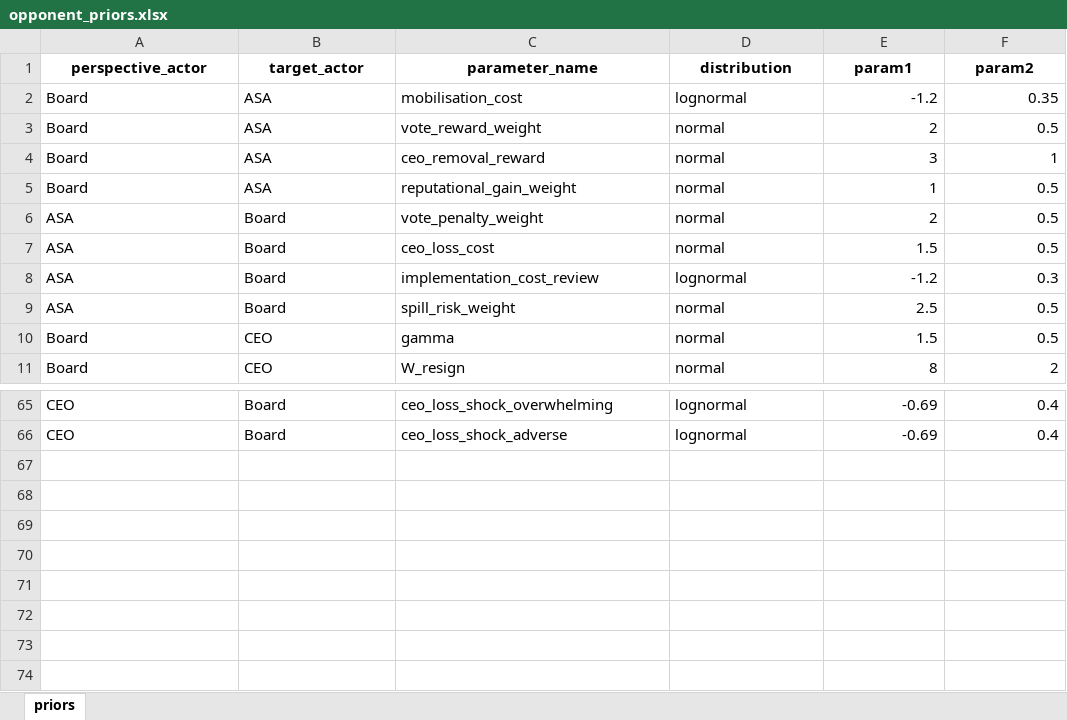
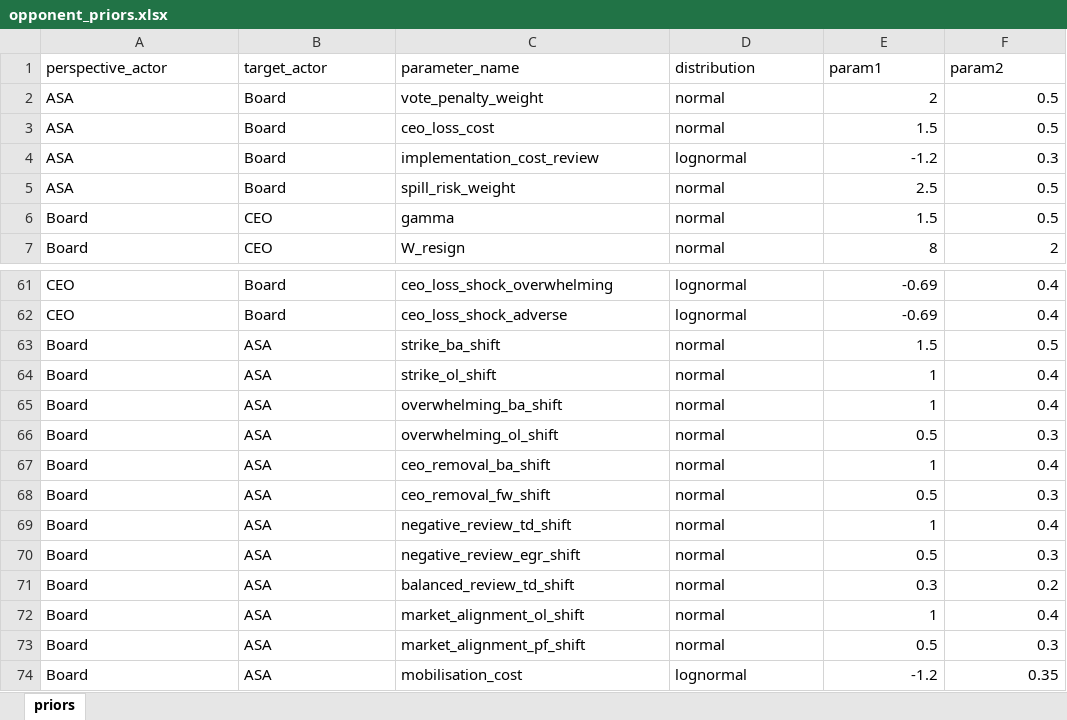
Before and after one commit to colinpriest/qantas-adversarial-risk-analysis, an Excel workbook: data/opponent_priors.xlsx, sheet priors, drawn as a sheet; only a part is shown, gaps mark what is left out; values as stored, in another font and other column widths than the file's, no borders; removed rows and columns are numbered as before the commit, all else as after; the diff names each change by its address in the sheet, - before the commit and + after, or states it on an @@ line.

```diff
--- a/data/opponent_priors.xlsx (sheet priors)
+++ b/data/opponent_priors.xlsx (sheet priors)
@@ A1:F1 bold: on → off, alignment: center → left @@
-row 3: Board | ASA | vote_reward_weight | normal | 2 | 0.5
-row 4: Board | ASA | ceo_removal_reward | normal | 3 | 1
-row 5: Board | ASA | reputational_gain_weight | normal | 1 | 0.5
+row 63: Board | ASA | strike_ba_shift | normal | 1.5 | 0.5
+row 64: Board | ASA | strike_ol_shift | normal | 1 | 0.4
+row 65: Board | ASA | overwhelming_ba_shift | normal | 1 | 0.4
+row 66: Board | ASA | overwhelming_ol_shift | normal | 0.5 | 0.3
+row 67: Board | ASA | ceo_removal_ba_shift | normal | 1 | 0.4
+row 68: Board | ASA | ceo_removal_fw_shift | normal | 0.5 | 0.3
+row 69: Board | ASA | negative_review_td_shift | normal | 1 | 0.4
+row 70: Board | ASA | negative_review_egr_shift | normal | 0.5 | 0.3
+row 71: Board | ASA | balanced_review_td_shift | normal | 0.3 | 0.2
+row 72: Board | ASA | market_alignment_ol_shift | normal | 1 | 0.4
+row 73: Board | ASA | market_alignment_pf_shift | normal | 0.5 | 0.3
@@ row 2 moved to row 74: Board @@
```
Also changed, not shown: data/governance_spec.xlsx, 5 other files.
